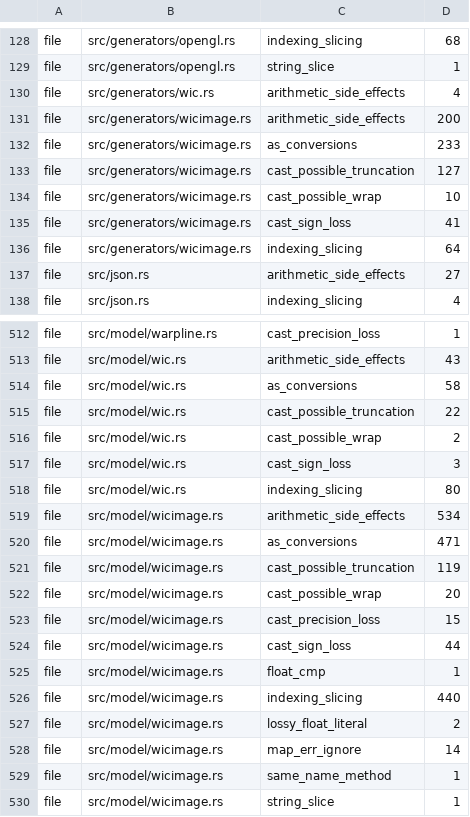
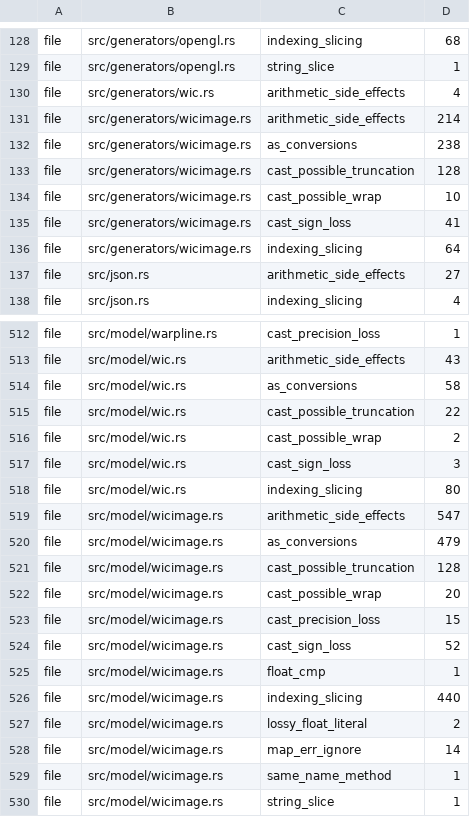
Before and after one commit to komodaru/kikizake, a TSV file: tools/lint-ratchet.tsv, drawn as a sheet; only a part is shown, gaps mark what is left out.

```diff
--- a/tools/lint-ratchet.tsv
+++ b/tools/lint-ratchet.tsv
@@ -130,5 +130,5 @@ file	src/generators/opengl.rs	string_slice	1
 file	src/generators/wic.rs	arithmetic_side_effects	4
-file	src/generators/wicimage.rs	arithmetic_side_effects	200
-file	src/generators/wicimage.rs	as_conversions	233
-file	src/generators/wicimage.rs	cast_possible_truncation	127
+file	src/generators/wicimage.rs	arithmetic_side_effects	214
+file	src/generators/wicimage.rs	as_conversions	238
+file	src/generators/wicimage.rs	cast_possible_truncation	128
 file	src/generators/wicimage.rs	cast_possible_wrap	10
@@ -518,8 +518,8 @@ file	src/model/wic.rs	cast_sign_loss	3
 file	src/model/wic.rs	indexing_slicing	80
-file	src/model/wicimage.rs	arithmetic_side_effects	534
-file	src/model/wicimage.rs	as_conversions	471
-file	src/model/wicimage.rs	cast_possible_truncation	119
+file	src/model/wicimage.rs	arithmetic_side_effects	547
+file	src/model/wicimage.rs	as_conversions	479
+file	src/model/wicimage.rs	cast_possible_truncation	128
 file	src/model/wicimage.rs	cast_possible_wrap	20
 file	src/model/wicimage.rs	cast_precision_loss	15
-file	src/model/wicimage.rs	cast_sign_loss	44
+file	src/model/wicimage.rs	cast_sign_loss	52
 file	src/model/wicimage.rs	float_cmp	1
```
Also changed, not shown: 7 other files.
